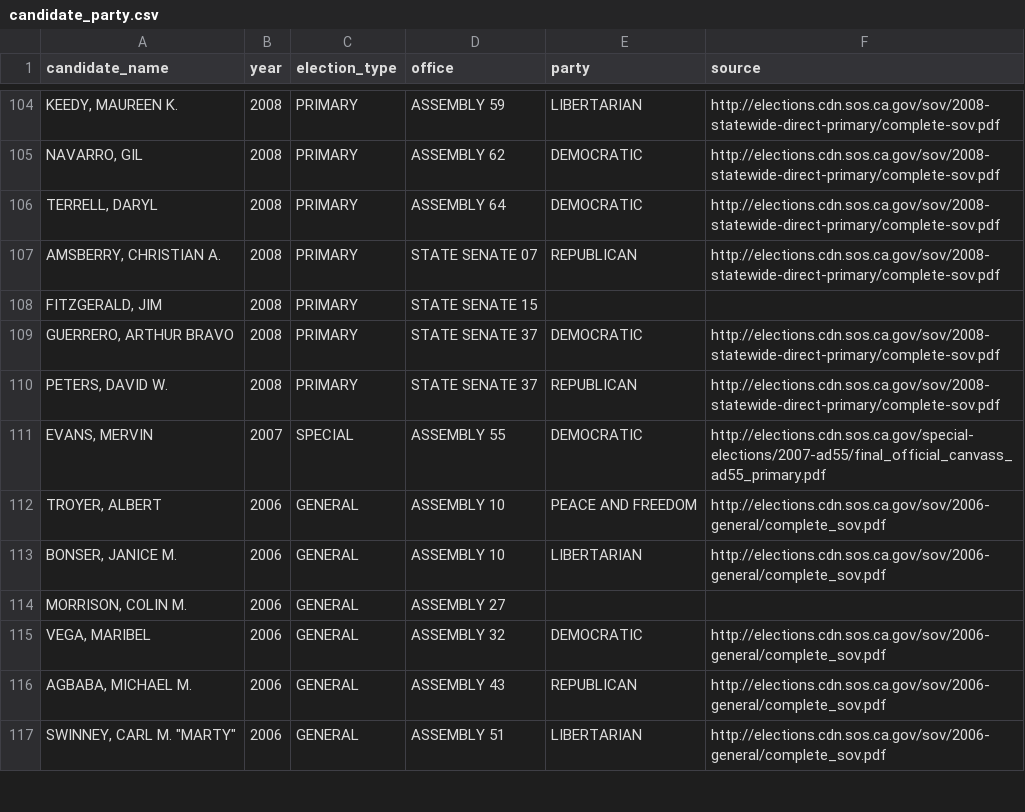
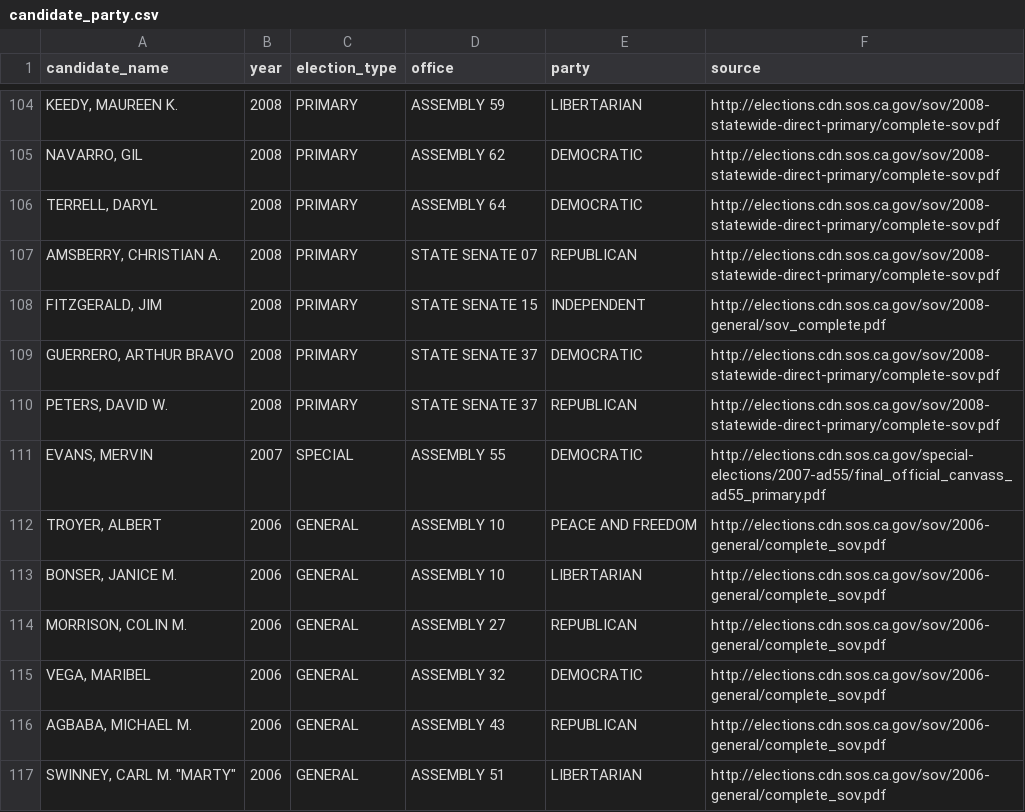
Before and after one commit to palewire/django-calaccess-processed-data, a CSV file: calaccess_processed/corrections/candidate_party.csv, drawn as a sheet; only a part is shown, gaps mark what is left out.

Commit message:
Add parties for Jim Fitzgerald (2008) & Colin Morrison (2006)

```diff
--- a/calaccess_processed/corrections/candidate_party.csv
+++ b/calaccess_processed/corrections/candidate_party.csv
@@ -107,3 +107,3 @@ candidate_name,year,election_type,office,party,source
 "AMSBERRY, CHRISTIAN A.",2008,PRIMARY,STATE SENATE 07,REPUBLICAN,http://elections.cdn.sos.ca.gov/sov/2008-statewide-direct-primary/complete-sov.pdf
-"FITZGERALD, JIM",2008,PRIMARY,STATE SENATE 15,,
+"FITZGERALD, JIM",2008,PRIMARY,STATE SENATE 15,INDEPENDENT,http://elections.cdn.sos.ca.gov/sov/2008-general/sov_complete.pdf
 "GUERRERO, ARTHUR BRAVO",2008,PRIMARY,STATE SENATE 37,DEMOCRATIC,http://elections.cdn.sos.ca.gov/sov/2008-statewide-direct-primary/complete-sov.pdf
@@ -113,3 +113,3 @@ candidate_name,year,election_type,office,party,source
 "BONSER, JANICE M.",2006,GENERAL,ASSEMBLY 10,LIBERTARIAN,http://elections.cdn.sos.ca.gov/sov/2006-general/complete_sov.pdf
-"MORRISON, COLIN M.",2006,GENERAL,ASSEMBLY 27,,
+"MORRISON, COLIN M.",2006,GENERAL,ASSEMBLY 27,REPUBLICAN,http://elections.cdn.sos.ca.gov/sov/2006-general/complete_sov.pdf
 "VEGA, MARIBEL",2006,GENERAL,ASSEMBLY 32,DEMOCRATIC,http://elections.cdn.sos.ca.gov/sov/2006-general/complete_sov.pdf
```
